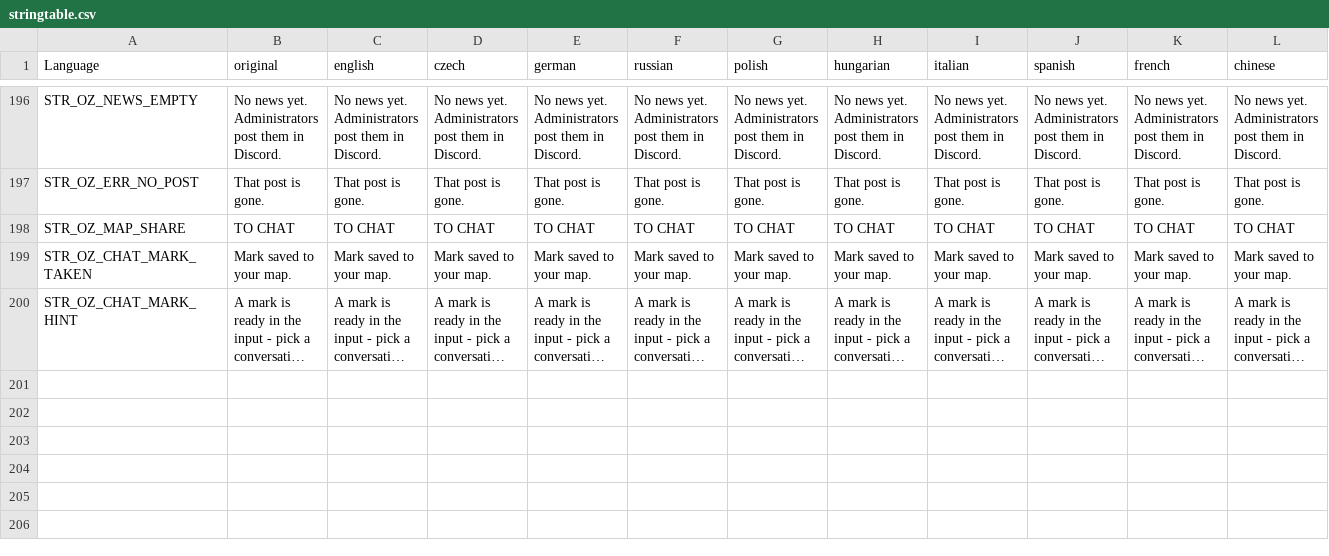
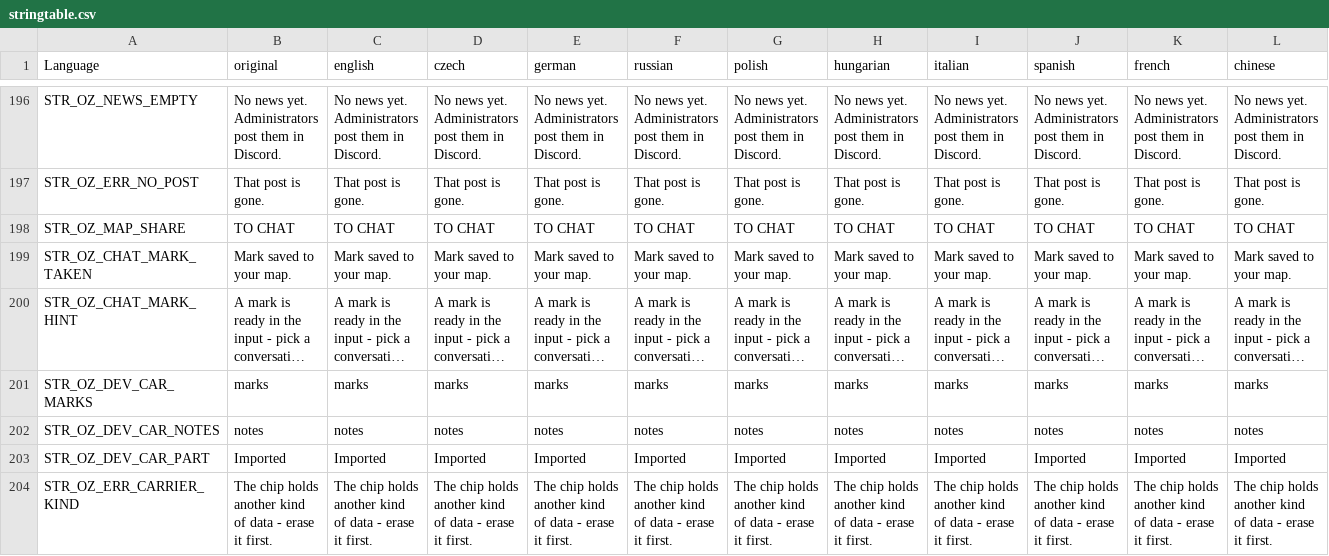
Before and after one commit to covalschi/openzone-pda, a CSV file: OpenZone_PDA/stringtable.csv, drawn as a sheet; only a part is shown, gaps mark what is left out; long unchanged cells end in …; rows hold the shown columns only; the diff names each change by its address in the sheet, - before the commit and + after, or states it on an @@ line.

```diff
--- a/OpenZone_PDA/stringtable.csv
+++ b/OpenZone_PDA/stringtable.csv
+row 201: STR_OZ_DEV_CAR_MARKS | marks | marks | marks | marks | marks | marks | marks | marks | marks | marks | marks
+row 202: STR_OZ_DEV_CAR_NOTES | notes | notes | notes | notes | notes | notes | notes | notes | notes | notes | notes
+row 203: STR_OZ_DEV_CAR_PART | Imported | Imported | Imported | Imported | Imported | Imported | Imported | Imported | Imported | Imported | Imported
+row 204: STR_OZ_ERR_CARRIER_KIND | The chip holds another kind of data - erase it first. | The chip holds another kind of data - erase it first. | The chip holds another kind of data - erase it first. | The chip holds another kind of data - erase it first. | The chip holds another kind of data - erase it first. | The chip holds another kind of data - erase it first. | The chip holds another kind of data - erase it first. | The chip holds another kind of data - erase it first. | The chip holds another kind of data - erase it first. | The chip holds another kind of data - erase it first. | The chip holds another kind of data - erase it first.
```
Also changed, not shown: 4 other files.
